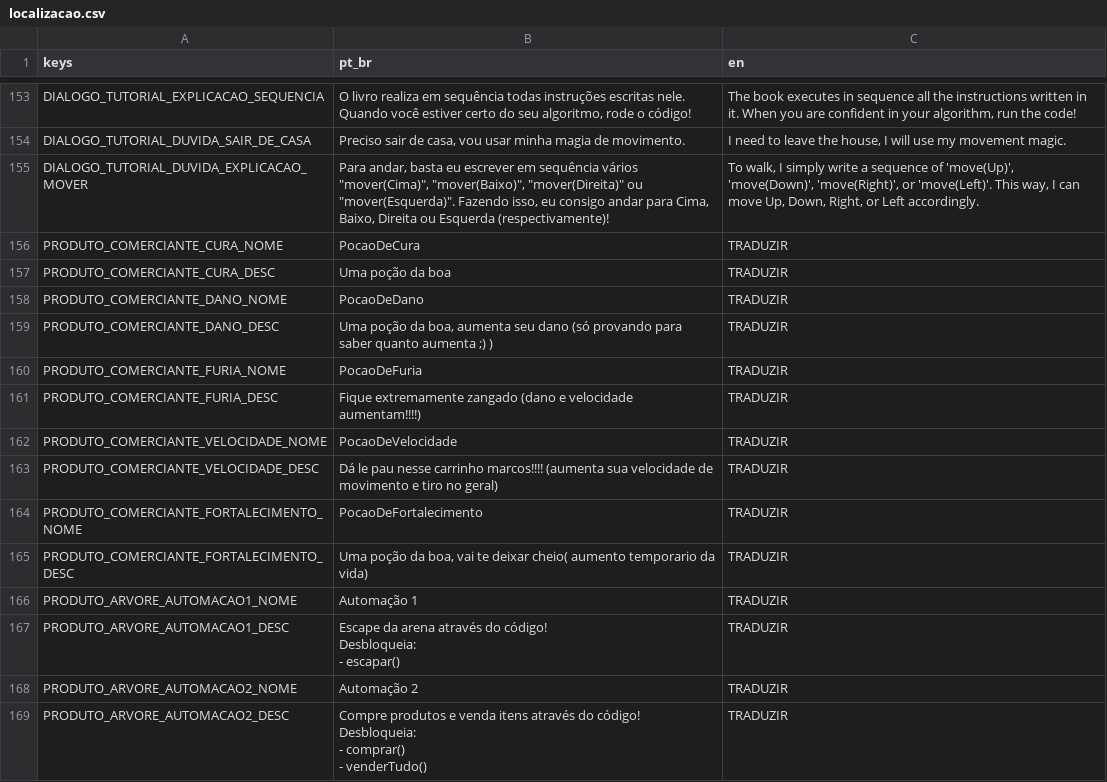
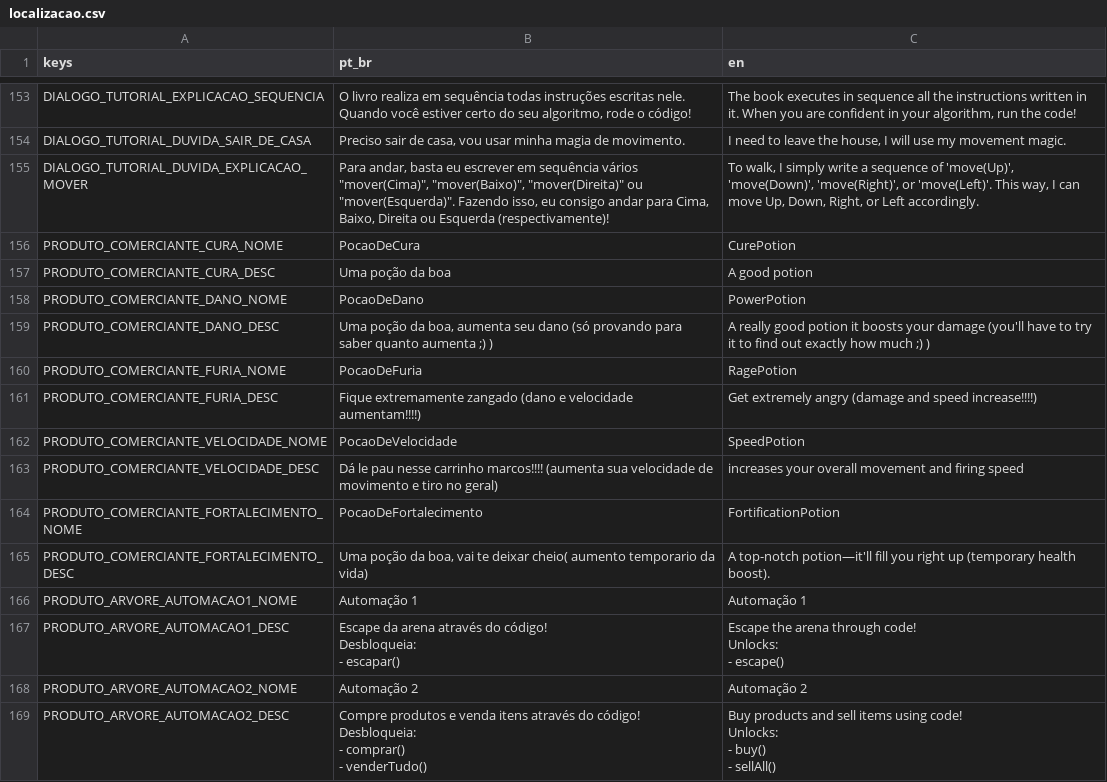
Before and after one commit to mateuszinum/JogoEducativo, a CSV file: Traducao/localizacao.csv, drawn as a sheet; only a part is shown, gaps mark what is left out; the diff covers the shown part only.

```diff
--- a/Traducao/localizacao.csv
+++ b/Traducao/localizacao.csv
@@ -240,22 +240,29 @@ DIALOGO_TUTORIAL_DUVIDA_SAIR_DE_CASA,"Preciso sair de casa, vou usar minha magia
 DIALOGO_TUTORIAL_DUVIDA_EXPLICACAO_MOVER,"Para andar, basta eu escrever em sequência vários ""mover(Cima)"", ""mover(Baixo)"", ""mover(Direita)"" ou ""mover(Esquerda)"". Fazendo isso, eu consigo andar para Cima, Baixo, Direita ou Esquerda (respectivamente)!","To walk, I simply write a sequence of 'move(Up)', 'move(Down)', 'move(Right)', or 'move(Left)'. This way, I can move Up, Down, Right, or Left accordingly."
-PRODUTO_COMERCIANTE_CURA_NOME,PocaoDeCura,TRADUZIR
-PRODUTO_COMERCIANTE_CURA_DESC,Uma poção da boa,TRADUZIR
-PRODUTO_COMERCIANTE_DANO_NOME,PocaoDeDano,TRADUZIR
-PRODUTO_COMERCIANTE_DANO_DESC,"Uma poção da boa, aumenta seu dano (só provando para saber quanto aumenta ;) )",TRADUZIR
-PRODUTO_COMERCIANTE_FURIA_NOME,PocaoDeFuria,TRADUZIR
-PRODUTO_COMERCIANTE_FURIA_DESC,Fique extremamente zangado (dano e velocidade aumentam!!!!),TRADUZIR
-PRODUTO_COMERCIANTE_VELOCIDADE_NOME,PocaoDeVelocidade,TRADUZIR
-PRODUTO_COMERCIANTE_VELOCIDADE_DESC,Dá le pau nesse carrinho marcos!!!! (aumenta sua velocidade de movimento e tiro no geral),TRADUZIR
-PRODUTO_COMERCIANTE_FORTALECIMENTO_NOME,PocaoDeFortalecimento,TRADUZIR
-PRODUTO_COMERCIANTE_FORTALECIMENTO_DESC,"Uma poção da boa, vai te deixar cheio( aumento temporario da vida) ",TRADUZIR
-PRODUTO_ARVORE_AUTOMACAO1_NOME,Automação 1,TRADUZIR
-PRODUTO_ARVORE_AUTOMACAO1_DESC,"Escape da arena através do código!
-
-Desbloqueia:
-- escapar()",TRADUZIR
-PRODUTO_ARVORE_AUTOMACAO2_NOME,Automação 2,TRADUZIR
-PRODUTO_ARVORE_AUTOMACAO2_DESC,"Compre produtos e venda itens através do código!
-
-Desbloqueia:
-- comprar()
-- venderTudo()",TRADUZIR
+PRODUTO_COMERCIANTE_CURA_NOME,PocaoDeCura,CurePotion
+PRODUTO_COMERCIANTE_CURA_DESC,Uma poção da boa,A good potion
+PRODUTO_COMERCIANTE_DANO_NOME,PocaoDeDano,PowerPotion
+PRODUTO_COMERCIANTE_DANO_DESC,"Uma poção da boa, aumenta seu dano (só provando para saber quanto aumenta ;) )","A really good potion it boosts your damage (you'll have to try it to find out exactly how much ;) )"
+PRODUTO_COMERCIANTE_FURIA_NOME,PocaoDeFuria,RagePotion
+PRODUTO_COMERCIANTE_FURIA_DESC,Fique extremamente zangado (dano e velocidade aumentam!!!!),Get extremely angry (damage and speed increase!!!!)
+PRODUTO_COMERCIANTE_VELOCIDADE_NOME,PocaoDeVelocidade,SpeedPotion
+PRODUTO_COMERCIANTE_VELOCIDADE_DESC,Dá le pau nesse carrinho marcos!!!! (aumenta sua velocidade de movimento e tiro no geral),increases your overall movement and firing speed
+PRODUTO_COMERCIANTE_FORTALECIMENTO_NOME,PocaoDeFortalecimento,FortificationPotion
+PRODUTO_COMERCIANTE_FORTALECIMENTO_DESC,"Uma poção da boa, vai te deixar cheio( aumento temporario da vida) ","A top-notch potion—it'll fill you right up (temporary health boost)."
+PRODUTO_ARVORE_AUTOMACAO1_NOME,Automação 1,Automação 1
+PRODUTO_ARVORE_AUTOMACAO1_DESC,"Escape da arena através do código!
+
+Desbloqueia:
+- escapar()","Escape the arena through code!
+
+Unlocks:
+- escape()"
+PRODUTO_ARVORE_AUTOMACAO2_NOME,Automação 2,Automação 2
+PRODUTO_ARVORE_AUTOMACAO2_DESC,"Compre produtos e venda itens através do código!
+
+Desbloqueia:
+- comprar()
+- venderTudo()","Buy products and sell items using code!
+
+Unlocks:
+- buy()
+- sellAll()"
```
Also changed, not shown: 99 edited cells elsewhere in this file, 1 other file.
